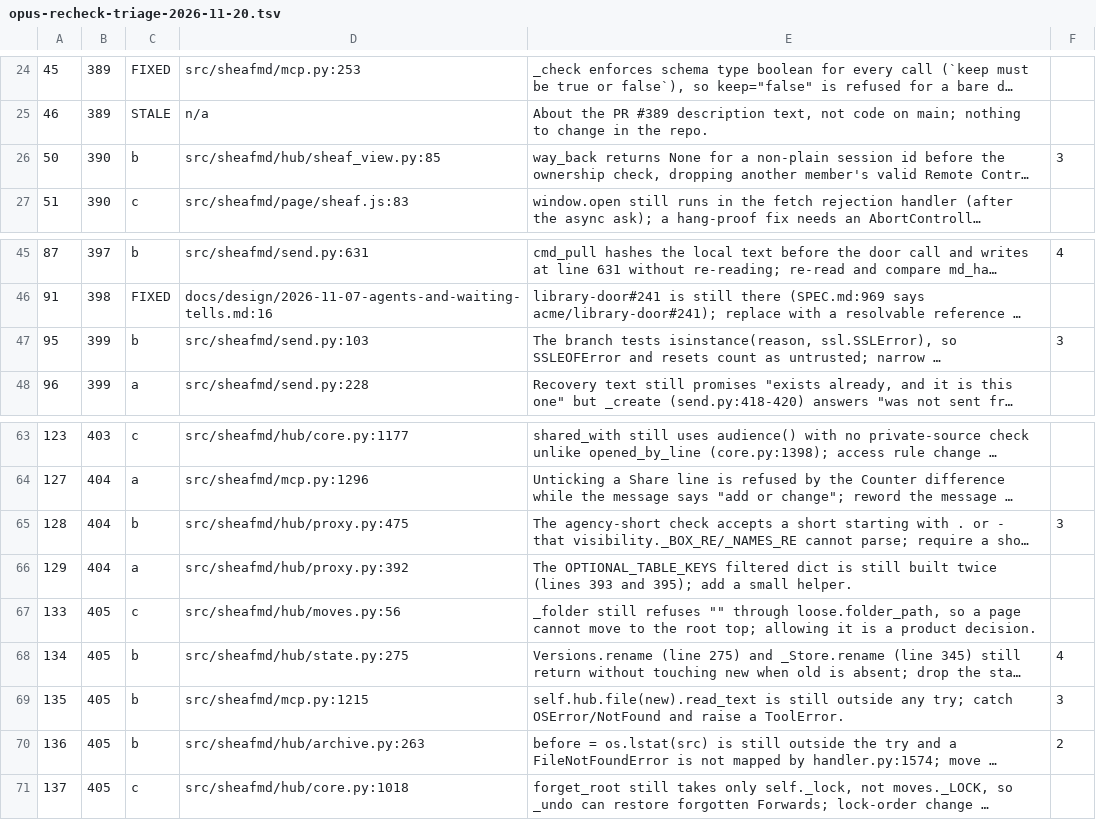
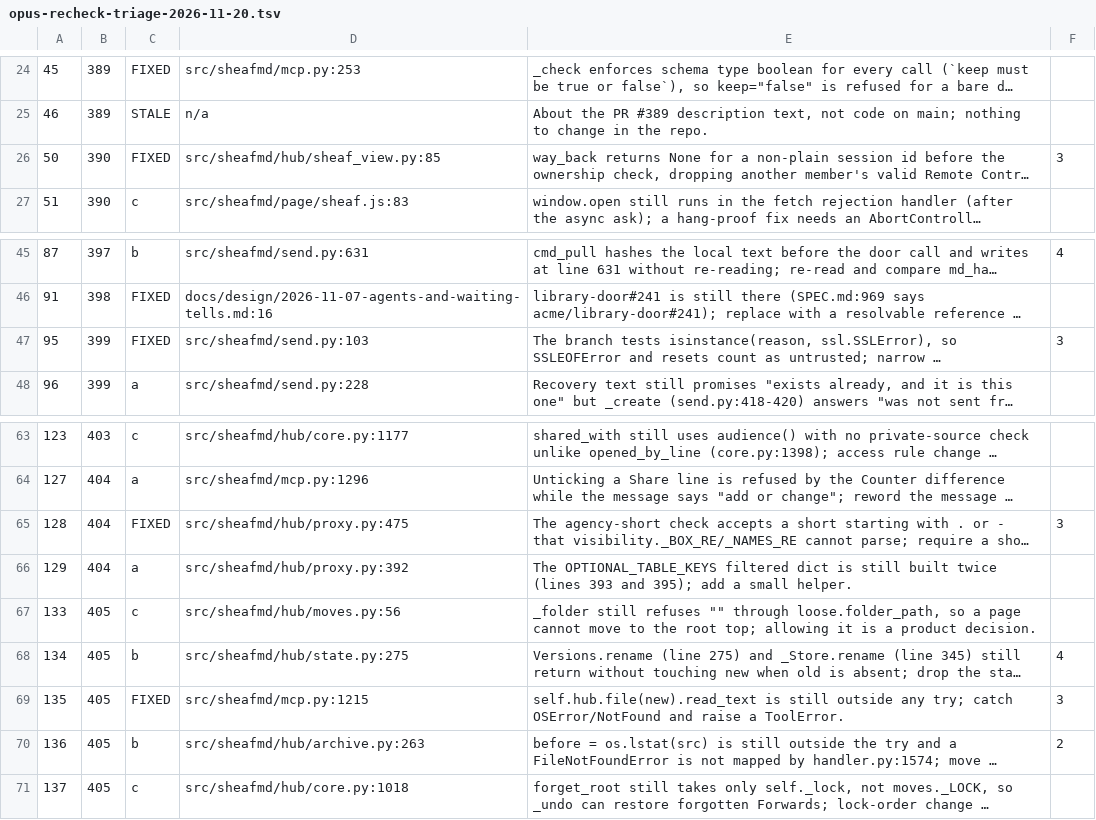
Before and after one commit to sweatshop-ai/sheaf, a TSV file: .scratch/follow-ups/opus-recheck-triage-2026-11-20.tsv, drawn as a sheet; only a part is shown, gaps mark what is left out; long unchanged cells end in …; the diff names each change by its address in the sheet, - before the commit and + after, or states it on an @@ line.

Commit message:
Triage: lines 50, 95, 128, 135 fixed on main by PR 536 (merge 3687d4f8, head 64bbd5eb, review round 3 GO, CI 6/6)

```diff
--- a/.scratch/follow-ups/opus-recheck-triage-2026-11-20.tsv
+++ b/.scratch/follow-ups/opus-recheck-triage-2026-11-20.tsv
-C26: b
+C26: FIXED
-C47: b
+C47: FIXED
-C65: b
+C65: FIXED
-C69: b
+C69: FIXED
```
